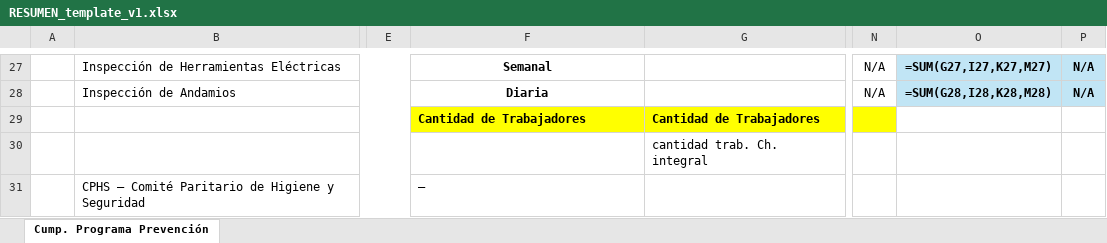
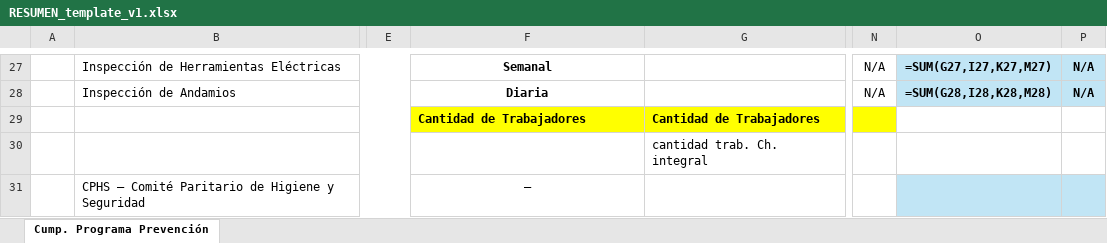
Before and after one commit to zapatok/PDFoverseer, an Excel workbook: data/templates/RESUMEN_template_v1.xlsx, sheet Cump. Programa Prevención, drawn as a sheet; only a part is shown, gaps mark what is left out; values as stored, in another font and other column widths than the file's, no borders; formulas without a stored value are shown as written; charts and pictures not drawn; the diff names each change by its address in the sheet, - before the commit and + after, or states it on an @@ line.

```diff
--- a/data/templates/RESUMEN_template_v1.xlsx (sheet Cump. Programa Prevención)
+++ b/data/templates/RESUMEN_template_v1.xlsx (sheet Cump. Programa Prevención)
@@ F31 bold: off → on, alignment: left → center @@
-O31:P31 fill: none
+O31:P31 fill: #C1E5F5
```
Also changed, not shown: charts or pictures.
